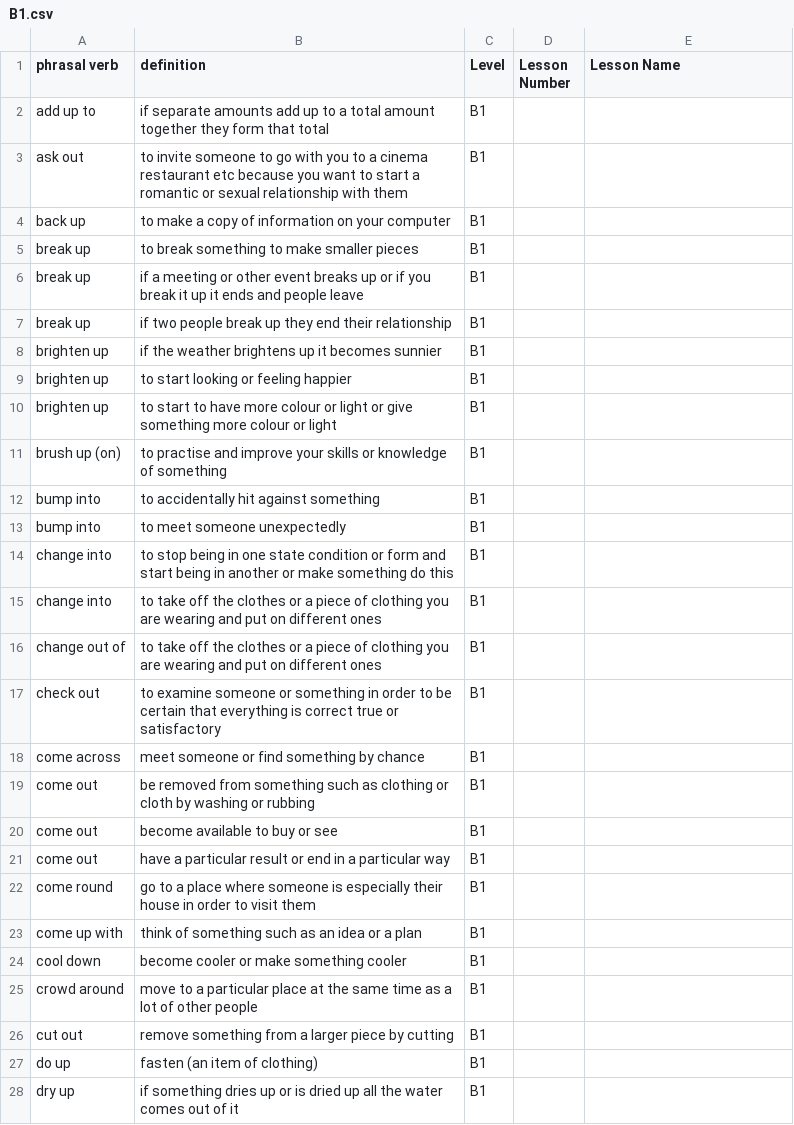
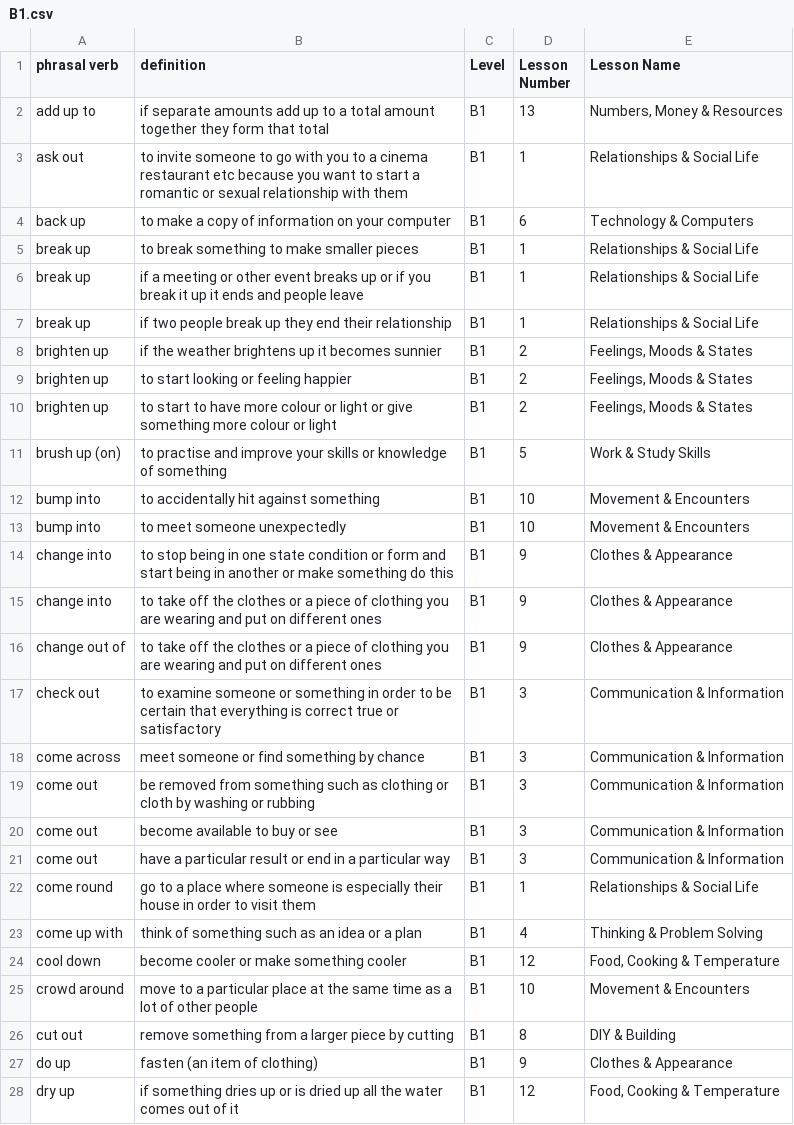
Before and after one commit to academiaohara/cambridge-exams, a CSV file: data/phrasal-verbs/B1.csv, drawn as a sheet; only a part is shown; the diff covers the shown part only.

```diff
--- a/data/phrasal-verbs/B1.csv
+++ b/data/phrasal-verbs/B1.csv
@@ -1,28 +1,28 @@
 phrasal verb;definition;Level;Lesson Number;Lesson Name
-add up to;if separate amounts add up to a total amount together they form that total;B1;;
-ask out;to invite someone to go with you to a cinema restaurant etc because you want to start a romantic or sexual relationship with them;B1;;
-back up;to make a copy of information on your computer;B1;;
-break up;to break something to make smaller pieces;B1;;
-break up;if a meeting or other event breaks up or if you break it up it ends and people leave;B1;;
-break up;if two people break up they end their relationship;B1;;
-brighten up;if the weather brightens up it becomes sunnier;B1;;
-brighten up;to start looking or feeling happier;B1;;
-brighten up;to start to have more colour or light or give something more colour or light;B1;;
-brush up (on);to practise and improve your skills or knowledge of something;B1;;
-bump into;to accidentally hit against something;B1;;
-bump into;to meet someone unexpectedly;B1;;
-change into;to stop being in one state condition or form and start being in another or make something do this;B1;;
-change into;to take off the clothes or a piece of clothing you are wearing and put on different ones;B1;;
-change out of;to take off the clothes or a piece of clothing you are wearing and put on different ones;B1;;
-check out;to examine someone or something in order to be certain that everything is correct true or satisfactory;B1;;
-come across;meet someone or find something by chance;B1;;
-come out;be removed from something such as clothing or cloth by washing or rubbing;B1;;
-come out;become available to buy or see;B1;;
-come out;have a particular result or end in a particular way;B1;;
-come round;go to a place where someone is especially their house in order to visit them;B1;;
-come up with;think of something such as an idea or a plan;B1;;
-cool down;become cooler or make something cooler;B1;;
-crowd around;move to a particular place at the same time as a lot of other people;B1;;
-cut out;remove something from a larger piece by cutting;B1;;
-do up;fasten (an item of clothing);B1;;
-dry up;if something dries up or is dried up all the water comes out of it;B1;;
+add up to;if separate amounts add up to a total amount together they form that total;B1;13;Numbers, Money & Resources
+ask out;to invite someone to go with you to a cinema restaurant etc because you want to start a romantic or sexual relationship with them;B1;1;Relationships & Social Life
+back up;to make a copy of information on your computer;B1;6;Technology & Computers
+break up;to break something to make smaller pieces;B1;1;Relationships & Social Life
+break up;if a meeting or other event breaks up or if you break it up it ends and people leave;B1;1;Relationships & Social Life
+break up;if two people break up they end their relationship;B1;1;Relationships & Social Life
+brighten up;if the weather brightens up it becomes sunnier;B1;2;Feelings, Moods & States
+brighten up;to start looking or feeling happier;B1;2;Feelings, Moods & States
+brighten up;to start to have more colour or light or give something more colour or light;B1;2;Feelings, Moods & States
+brush up (on);to practise and improve your skills or knowledge of something;B1;5;Work & Study Skills
+bump into;to accidentally hit against something;B1;10;Movement & Encounters
+bump into;to meet someone unexpectedly;B1;10;Movement & Encounters
+change into;to stop being in one state condition or form and start being in another or make something do this;B1;9;Clothes & Appearance
+change into;to take off the clothes or a piece of clothing you are wearing and put on different ones;B1;9;Clothes & Appearance
+change out of;to take off the clothes or a piece of clothing you are wearing and put on different ones;B1;9;Clothes & Appearance
+check out;to examine someone or something in order to be certain that everything is correct true or satisfactory;B1;3;Communication & Information
+come across;meet someone or find something by chance;B1;3;Communication & Information
+come out;be removed from something such as clothing or cloth by washing or rubbing;B1;3;Communication & Information
+come out;become available to buy or see;B1;3;Communication & Information
+come out;have a particular result or end in a particular way;B1;3;Communication & Information
+come round;go to a place where someone is especially their house in order to visit them;B1;1;Relationships & Social Life
+come up with;think of something such as an idea or a plan;B1;4;Thinking & Problem Solving
+cool down;become cooler or make something cooler;B1;12;Food, Cooking & Temperature
+crowd around;move to a particular place at the same time as a lot of other people;B1;10;Movement & Encounters
+cut out;remove something from a larger piece by cutting;B1;8;DIY & Building
+do up;fasten (an item of clothing);B1;9;Clothes & Appearance
+dry up;if something dries up or is dried up all the water comes out of it;B1;12;Food, Cooking & Temperature
```
Also changed, not shown: 132 edited cells elsewhere in this file, 1 other file.
